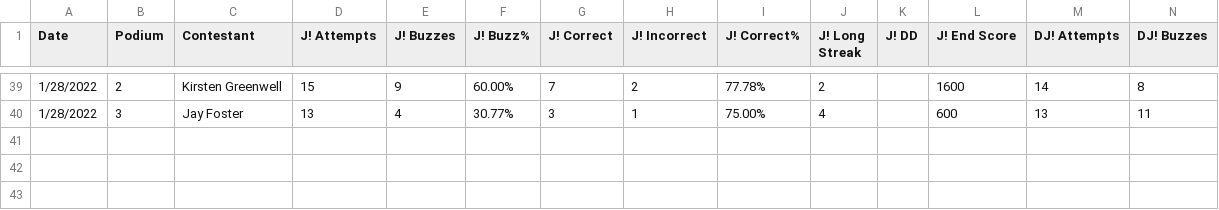
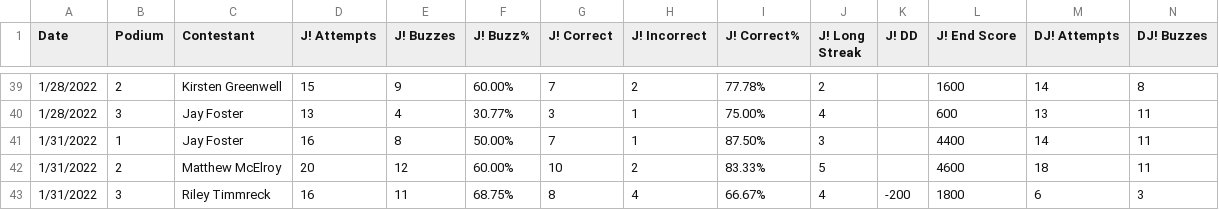
Before and after one commit to tkfocht/tkfocht.github.io, a CSV file: JBoxScores.csv, drawn as a sheet; only a part is shown, gaps mark what is left out; rows hold the shown columns only; the diff names each change by its address in the sheet, - before the commit and + after, or states it on an @@ line.

Commit message:
Add data from 2022-01-31

```diff
--- a/JBoxScores.csv
+++ b/JBoxScores.csv
+row 41: 1/31/2022 | 1 | Jay Foster | 16 | 8 | 50.00% | 7 | 1 | 87.50% | 3 |  | 4400 | 14 | 11
+row 42: 1/31/2022 | 2 | Matthew McElroy | 20 | 12 | 60.00% | 10 | 2 | 83.33% | 5 |  | 4600 | 18 | 11
+row 43: 1/31/2022 | 3 | Riley Timmreck | 16 | 11 | 68.75% | 8 | 4 | 66.67% | 4 | -200 | 1800 | 6 | 3
```
